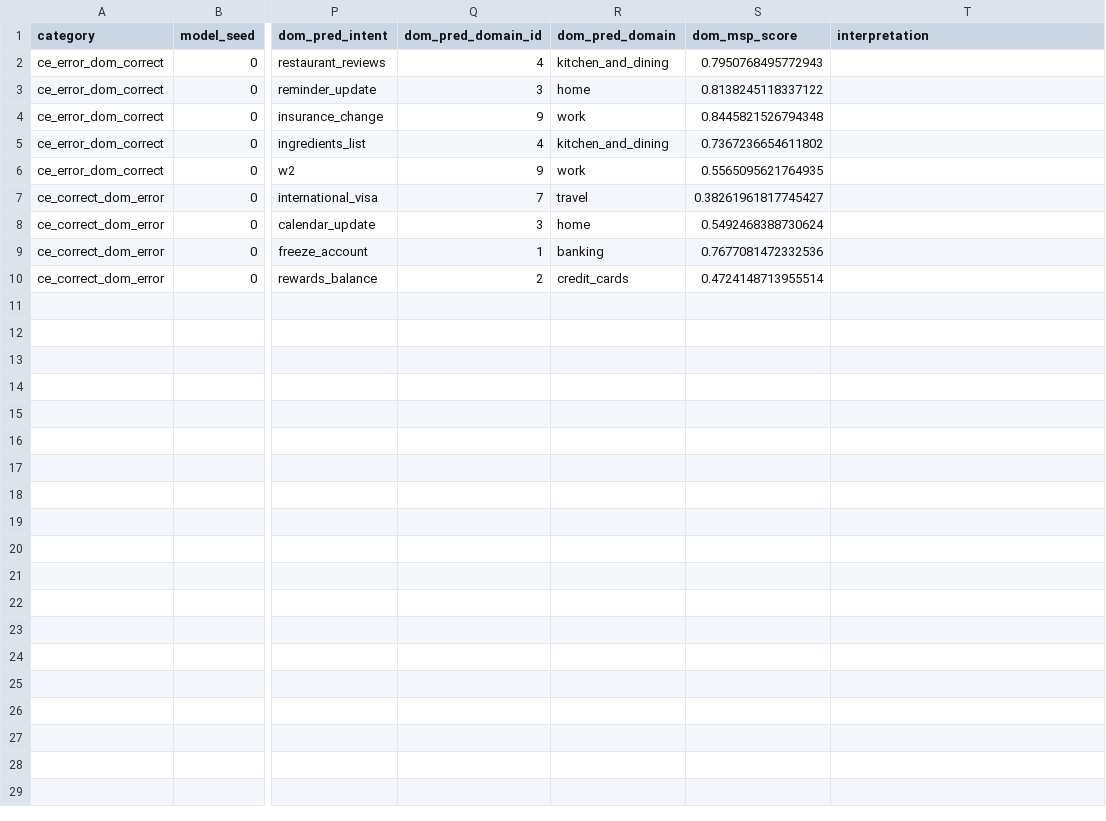
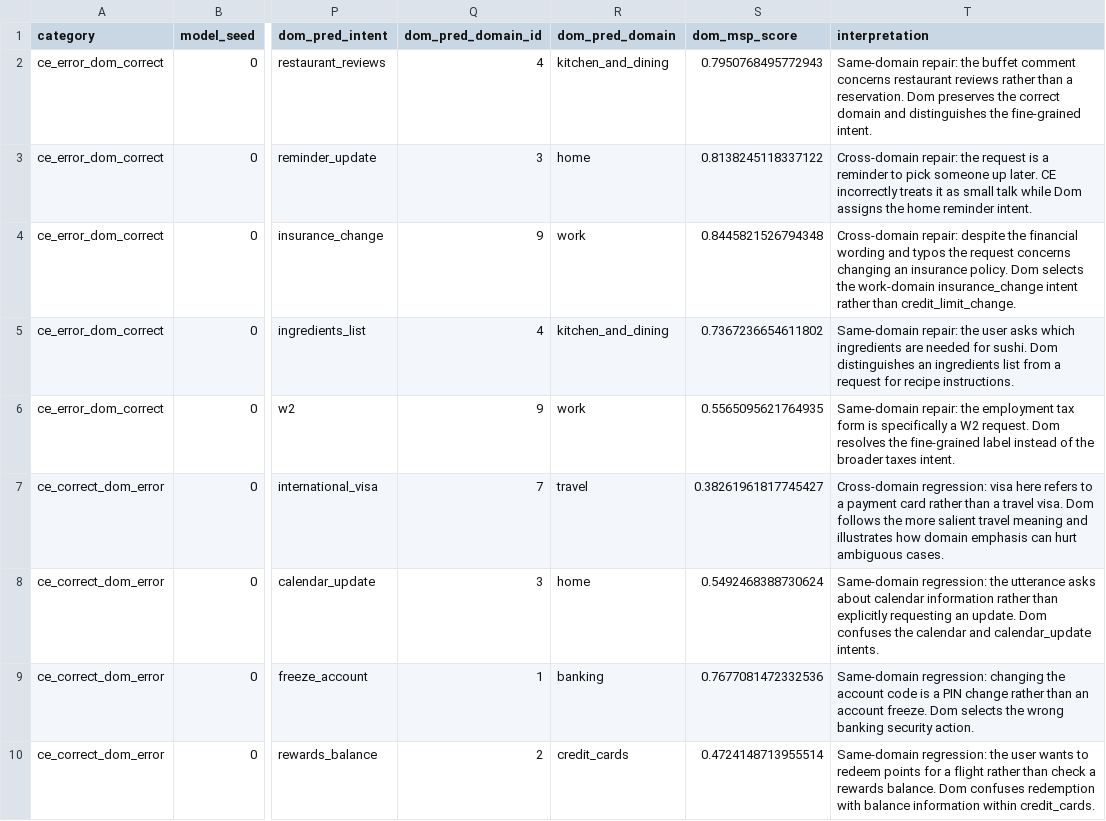
Before and after one commit to Ling3255/MFE310, a CSV file: 09_results/06_cases/error_cases.csv, drawn as a sheet; only a part is shown, gaps mark what is left out; the diff names each change by its address in the sheet, - before the commit and + after, or states it on an @@ line.

Commit message:
Fix OOS analysis and review error cases

```diff
--- a/09_results/06_cases/error_cases.csv
+++ b/09_results/06_cases/error_cases.csv
-T2 (interpretation): (empty)
+T2 (interpretation): Same-domain repair: the buffet comment concerns restaurant reviews rather than a reservation. Dom preserves the correct domain and distinguishes the fine-grained intent.
-T3 (interpretation): (empty)
+T3 (interpretation): Cross-domain repair: the request is a reminder to pick someone up later. CE incorrectly treats it as small talk while Dom assigns the home reminder intent.
-T4 (interpretation): (empty)
+T4 (interpretation): Cross-domain repair: despite the financial wording and typos the request concerns changing an insurance policy. Dom selects the work-domain insurance_change intent rather than credit_limit_change.
-T5 (interpretation): (empty)
+T5 (interpretation): Same-domain repair: the user asks which ingredients are needed for sushi. Dom distinguishes an ingredients list from a request for recipe instructions.
-T6 (interpretation): (empty)
+T6 (interpretation): Same-domain repair: the employment tax form is specifically a W2 request. Dom resolves the fine-grained label instead of the broader taxes intent.
-T7 (interpretation): (empty)
+T7 (interpretation): Cross-domain regression: visa here refers to a payment card rather than a travel visa. Dom follows the more salient travel meaning and illustrates how domain emphasis can hurt ambiguous cases.
-T8 (interpretation): (empty)
+T8 (interpretation): Same-domain regression: the utterance asks about calendar information rather than explicitly requesting an update. Dom confuses the calendar and calendar_update intents.
-T9 (interpretation): (empty)
+T9 (interpretation): Same-domain regression: changing the account code is a PIN change rather than an account freeze. Dom selects the wrong banking security action.
-T10 (interpretation): (empty)
+T10 (interpretation): Same-domain regression: the user wants to redeem points for a flight rather than check a rewards balance. Dom confuses redemption with balance information within credit_cards.
```
Also changed, not shown: 09_results/05_tables/oos_false_acceptance_destinations.csv, 09_results/05_tables/oos_false_acceptance_summary.csv, 4 other files.
